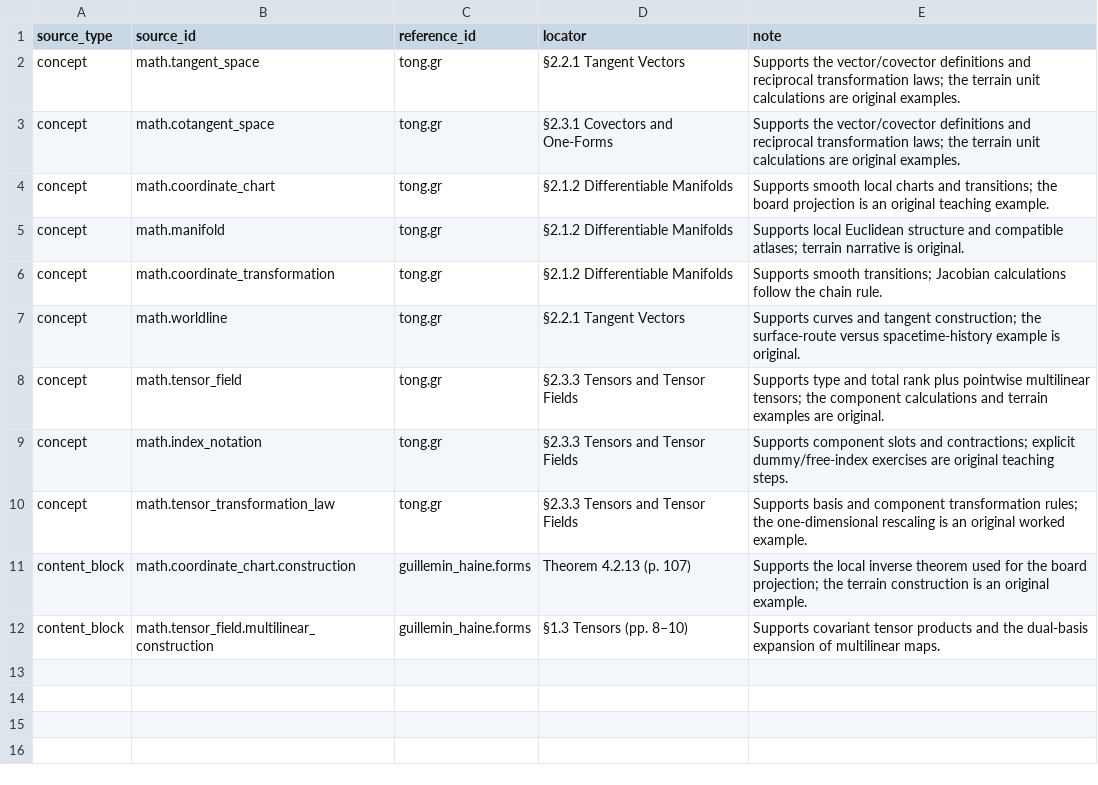
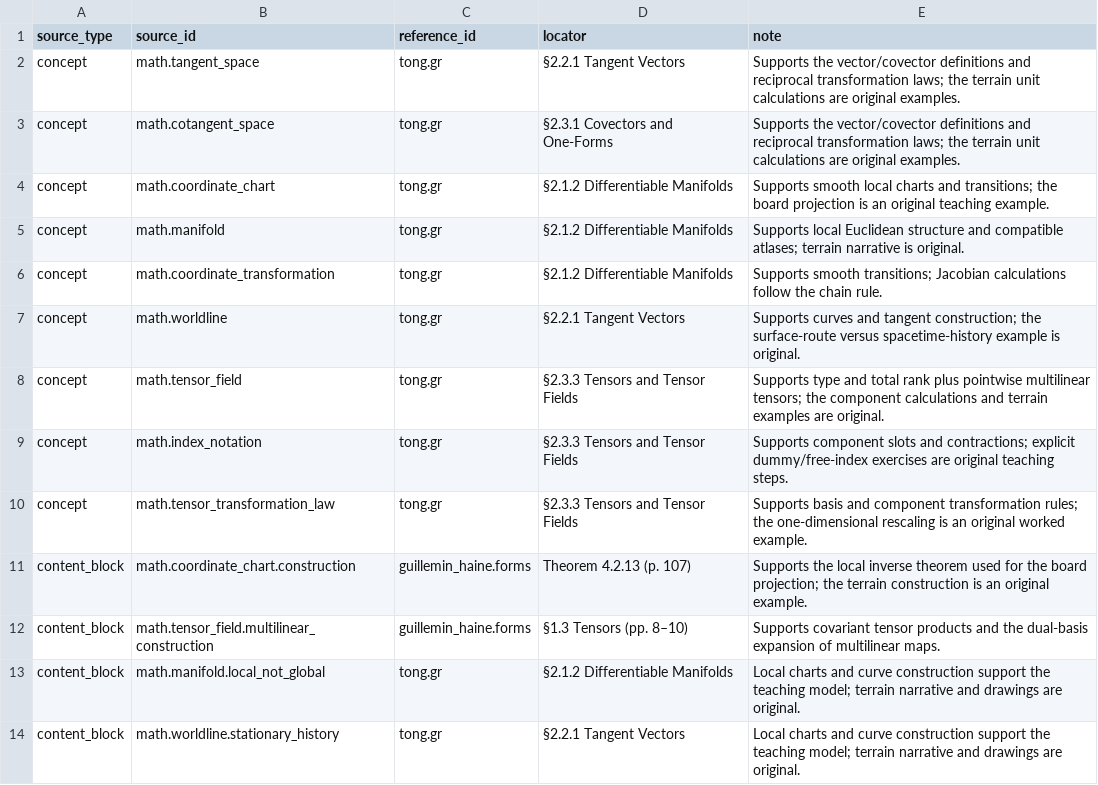
Before and after one commit to ipoole/sr-kg, a CSV file: domains/math/data/reference_links.csv, drawn as a sheet.

```diff
--- a/domains/math/data/reference_links.csv
+++ b/domains/math/data/reference_links.csv
@@ -12 +12,3 @@ content_block,math.coordinate_chart.construction,guillemin_haine.forms,Theorem 4
 content_block,math.tensor_field.multilinear_construction,guillemin_haine.forms,§1.3 Tensors (pp. 8–10),Supports covariant tensor products and the dual-basis expansion of multilinear maps.
+content_block,math.manifold.local_not_global,tong.gr,§2.1.2 Differentiable Manifolds,Local charts and curve construction support the teaching model; terrain narrative and drawings are original.
+content_block,math.worldline.stationary_history,tong.gr,§2.2.1 Tangent Vectors,Local charts and curve construction support the teaching model; terrain narrative and drawings are original.
```
Also changed, not shown: domains/math/data/content_blocks.csv, 7 other files.
